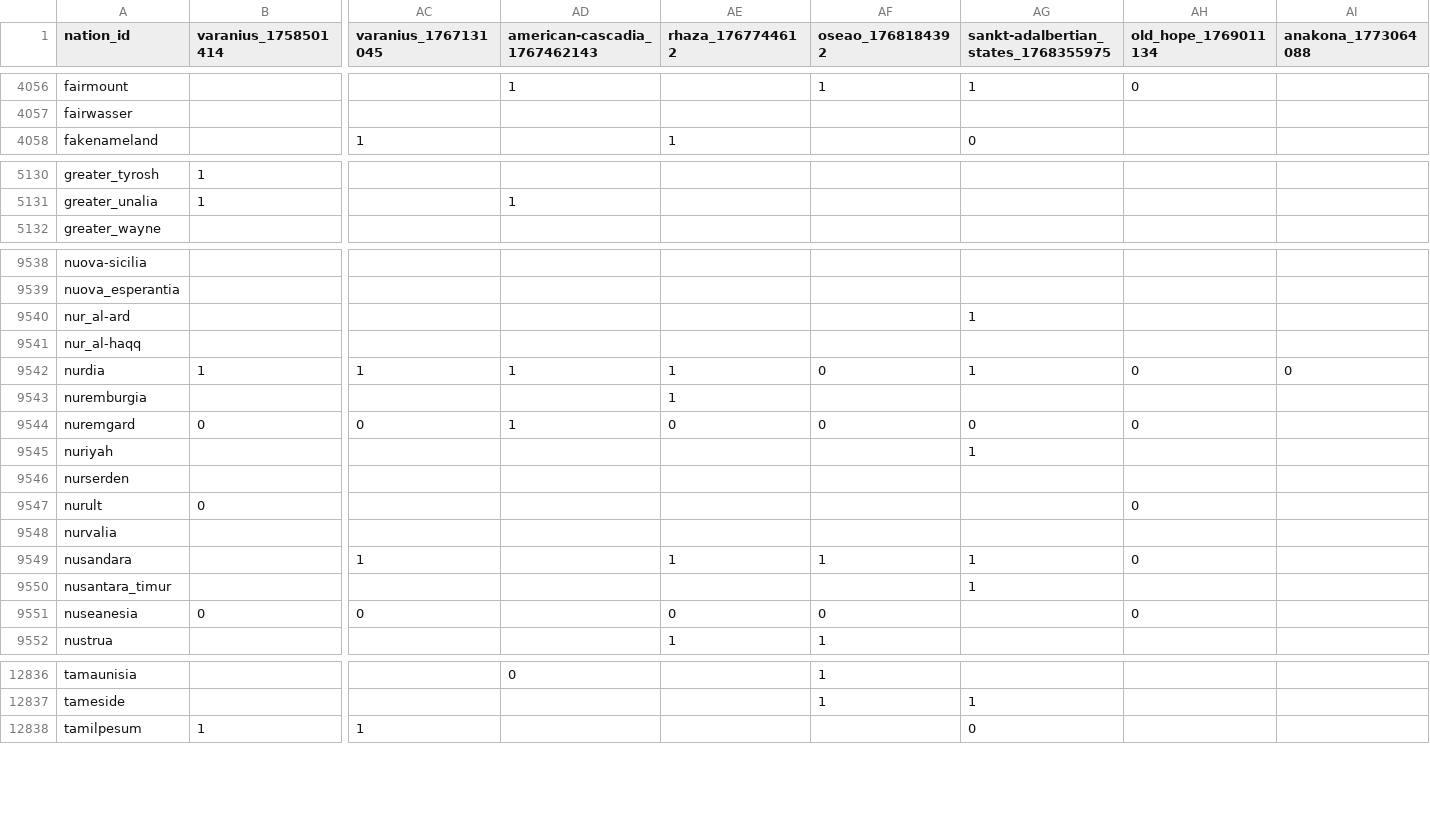
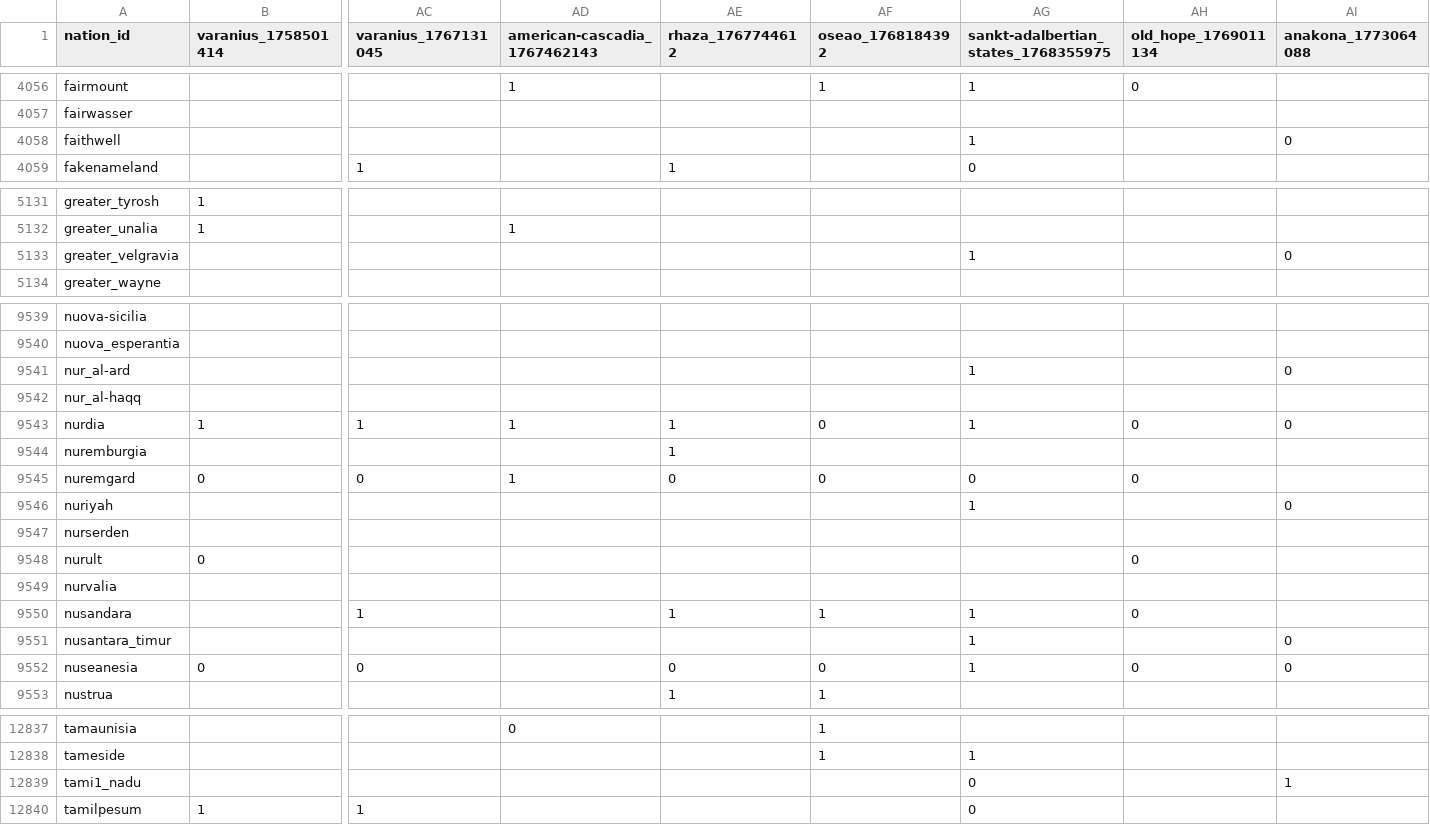
Before and after one commit to Bohaska/wa-voting-records, a CSV file: votes.csv, drawn as a sheet; only a part is shown, gaps mark what is left out; addresses are those after the commit; rows hold the shown columns only; the diff covers the shown part only; the diff names each change by its address in the sheet, - before the commit and + after, or states it on an @@ line.

Commit message:
UPDATE: Vote record CSV

```diff
--- a/votes.csv
+++ b/votes.csv
+row 4058: faithwell |  |  |  |  |  | 1 |  | 0
+row 5133: greater_velgravia |  |  |  |  |  | 1 |  | 0
-AI9541 (anakona_1773064088): (empty)
+AI9541 (anakona_1773064088): 0
-AI9546 (anakona_1773064088): (empty)
+AI9546 (anakona_1773064088): 0
-AI9551:AI9552 (anakona_1773064088): (empty)
+AI9551:AI9552 (anakona_1773064088): 0
-AG9552: (empty)
+AG9552: 1
+row 12839: tami1_nadu |  |  |  |  |  | 0 |  | 1
```
Also changed, not shown: 2 added rows, 1 removed row and 112 edited cells elsewhere in this file, 1 other file.
